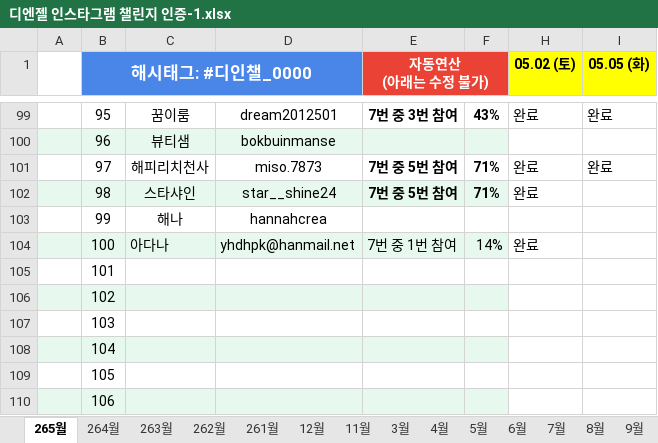
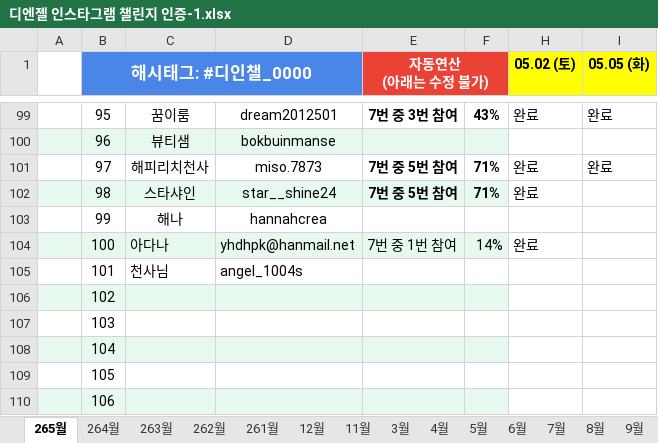
Before and after one commit to hjyouh/challenge, an Excel workbook: static-site/assets/data/디엔젤 인스타그램 챌린지 인증-1.xlsx, sheet 265월, drawn as a sheet; only a part is shown, gaps mark what is left out; values as stored, in another font and other column widths than the file's, no borders; charts and pictures and table styles not drawn; the diff names each change by its address in the sheet, - before the commit and + after, or states it on an @@ line.

```diff
--- a/static-site/assets/data/디엔젤 인스타그램 챌린지 인증-1.xlsx (sheet 265월)
+++ b/static-site/assets/data/디엔젤 인스타그램 챌린지 인증-1.xlsx (sheet 265월)
-C105: (empty)
+C105: 천사님
-D105: (empty)
+D105: angel_1004s
```
Also changed, not shown: 3 other files.
